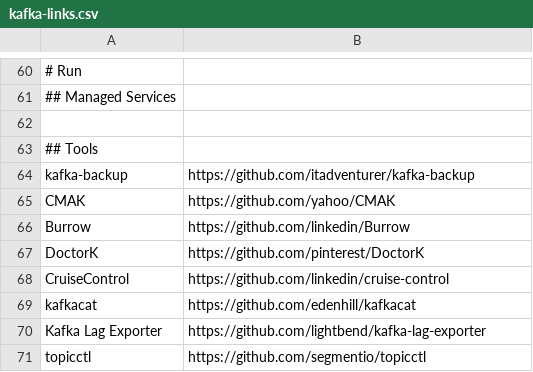
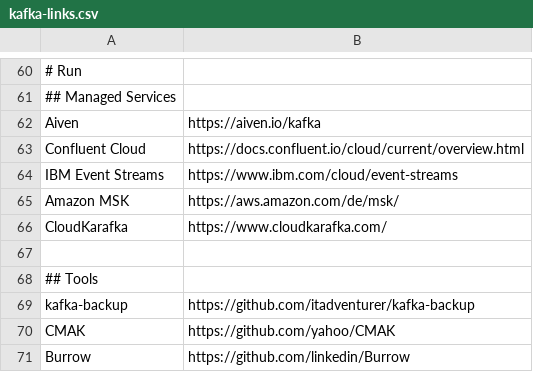
Before and after one commit to a-great-day-out-with/a-great-day-out-with.github.io, a CSV file: kafka-links.csv, drawn as a sheet; only a part is shown, gaps mark what is left out; the shorter side is filled out with more unchanged rows; the diff names each change by its address in the sheet, - before the commit and + after, or states it on an @@ line.

Commit message:
🔗 Moaaare links

```diff
--- a/kafka-links.csv
+++ b/kafka-links.csv
+row 62: Aiven | https://aiven.io/kafka
+row 63: Confluent Cloud | https://docs.confluent.io/cloud/current/overview.html
+row 64: IBM Event Streams | https://www.ibm.com/cloud/event-streams
+row 65: Amazon MSK | https://aws.amazon.com/de/msk/
+row 66: CloudKarafka | https://www.cloudkarafka.com/
```
Also changed, not shown: 3 other files.
